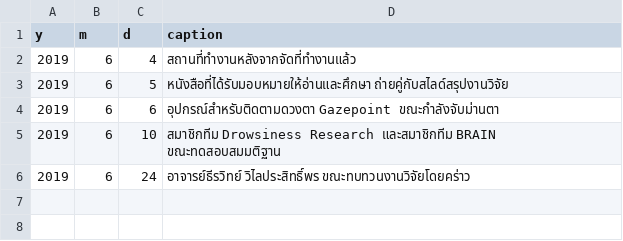
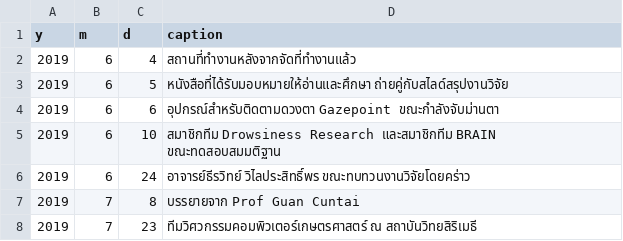
Before and after one commit to srakrnxKU/204399-internship-report, a CSV file: diary/diary.csv, drawn as a sheet.

```diff
--- a/diary/diary.csv
+++ b/diary/diary.csv
@@ -6 +6,3 @@ y,m,d,caption
 2019,6,24,อาจารย์ธีรวิทย์ วิไลประสิทธิ์พร ขณะทบทวนงานวิจัยโดยคร่าว
+2019,7,8,บรรยายจาก Prof Guan Cuntai
+2019,7,23,ทีมวิศวกรรมคอมพิวเตอร์เกษตรศาสตร์ ณ สถาบันวิทยสิริเมธี
```
Also changed, not shown: 3 other files.
